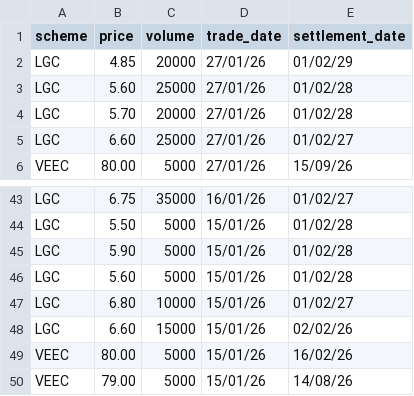
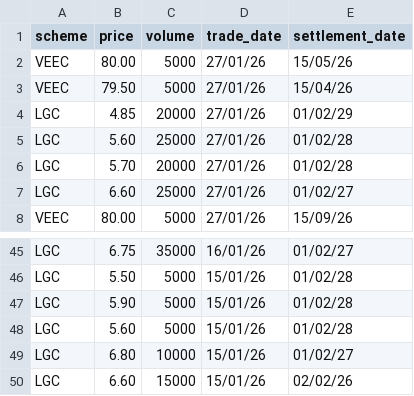
Before and after one commit to nwbort/lgc-forward-prices, a CSV file: forward_trades.csv, drawn as a sheet; only a part is shown, gaps mark what is left out; removed rows and columns are numbered as before the commit, all else as after; the diff names each change by its address in the sheet, - before the commit and + after, or states it on an @@ line.

```diff
--- a/forward_trades.csv
+++ b/forward_trades.csv
+row 2: VEEC | 80.00 | 5000 | 27/01/26 | 15/05/26
+row 3: VEEC | 79.50 | 5000 | 27/01/26 | 15/04/26
-row 49: VEEC | 80.00 | 5000 | 15/01/26 | 16/02/26
-row 50: VEEC | 79.00 | 5000 | 15/01/26 | 14/08/26
```
Also changed, not shown: spot_trades.csv.
